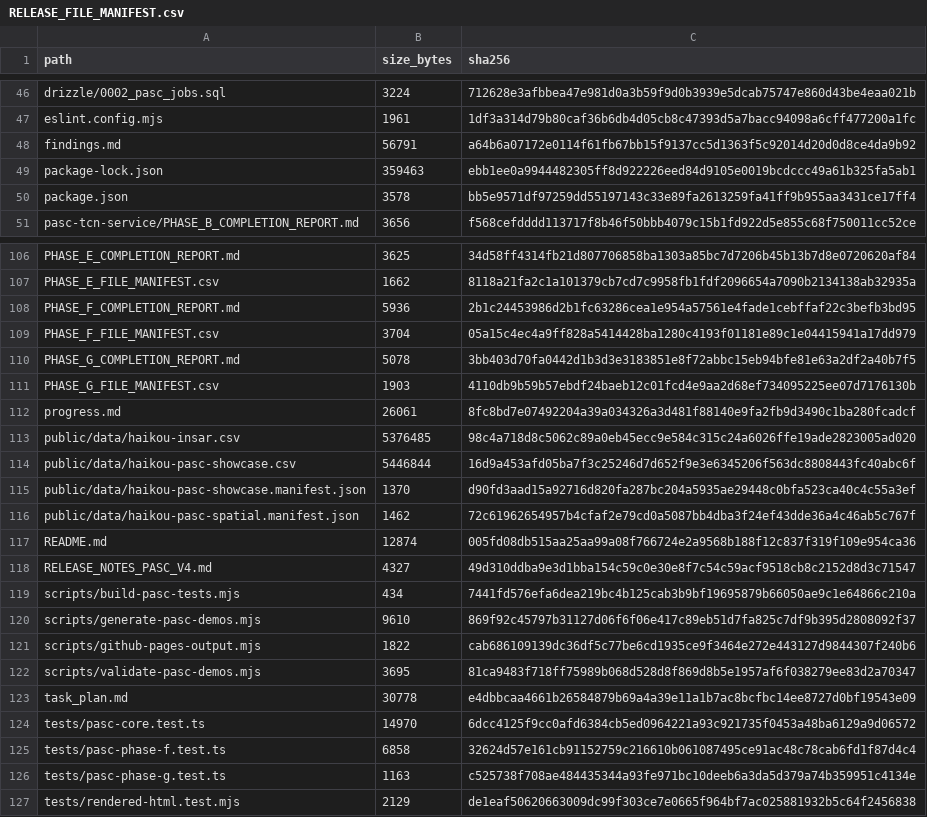
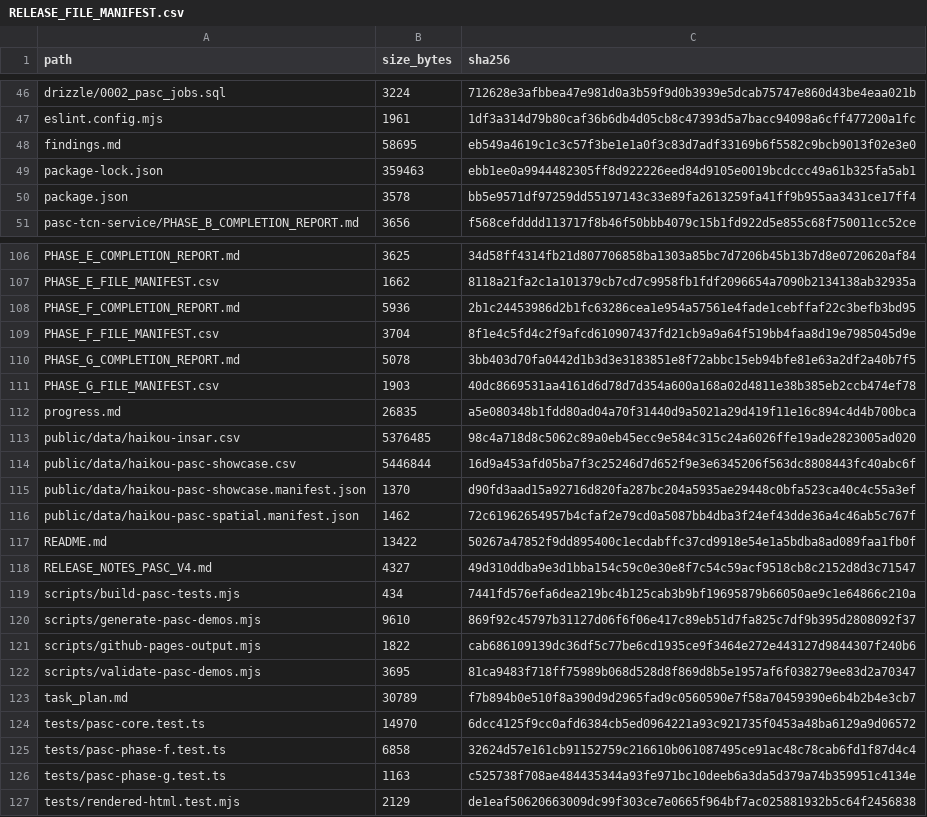
Before and after one commit to stranger62698/PASC-TCN-GIS, a CSV file: RELEASE_FILE_MANIFEST.csv, drawn as a sheet; only a part is shown, gaps mark what is left out.

```diff
--- a/RELEASE_FILE_MANIFEST.csv
+++ b/RELEASE_FILE_MANIFEST.csv
@@ -47,3 +47,3 @@ path,size_bytes,sha256
 "eslint.config.mjs",1961,1df3a314d79b80caf36b6db4d05cb8c47393d5a7bacc94098a6cff477200a1fc
-"findings.md",56791,a64b6a07172e0114f61fb67bb15f9137cc5d1363f5c92014d20d0d8ce4da9b92
+"findings.md",58695,eb549a4619c1c3c57f3be1e1a0f3c83d7adf33169b6f5582c9bcb9013f02e3e0
 "package-lock.json",359463,ebb1ee0a9944482305ff8d922226eed84d9105e0019bcdccc49a61b325fa5ab1
@@ -108,6 +108,6 @@ path,size_bytes,sha256
 "PHASE_F_COMPLETION_REPORT.md",5936,2b1c24453986d2b1fc63286cea1e954a57561e4fade1cebffaf22c3befb3bd95
-"PHASE_F_FILE_MANIFEST.csv",3704,05a15c4ec4a9ff828a5414428ba1280c4193f01181e89c1e04415941a17dd979
+"PHASE_F_FILE_MANIFEST.csv",3704,8f1e4c5fd4c2f9afcd610907437fd21cb9a9a64f519bb4faa8d19e7985045d9e
 "PHASE_G_COMPLETION_REPORT.md",5078,3bb403d70fa0442d1b3d3e3183851e8f72abbc15eb94bfe81e63a2df2a40b7f5
-"PHASE_G_FILE_MANIFEST.csv",1903,4110db9b59b57ebdf24baeb12c01fcd4e9aa2d68ef734095225ee07d7176130b
-"progress.md",26061,8fc8bd7e07492204a39a034326a3d481f88140e9fa2fb9d3490c1ba280fcadcf
+"PHASE_G_FILE_MANIFEST.csv",1903,40dc8669531aa4161d6d78d7d354a600a168a02d4811e38b385eb2ccb474ef78
+"progress.md",26835,a5e080348b1fdd80ad04a70f31440d9a5021a29d419f11e16c894c4d4b700bca
 "public/data/haikou-insar.csv",5376485,98c4a718d8c5062c89a0eb45ecc9e584c315c24a6026ffe19ade2823005ad020
@@ -116,3 +116,3 @@ path,size_bytes,sha256
 "public/data/haikou-pasc-spatial.manifest.json",1462,72c61962654957b4cfaf2e79cd0a5087bb4dba3f24ef43dde36a4c46ab5c767f
-"README.md",12874,005fd08db515aa25aa99a08f766724e2a9568b188f12c837f319f109e954ca36
+"README.md",13422,50267a47852f9dd895400c1ecdabffc37cd9918e54e1a5bdba8ad089faa1fb0f
 "RELEASE_NOTES_PASC_V4.md",4327,49d310ddba9e3d1bba154c59c0e30e8f7c54c59acf9518cb8c2152d8d3c71547
@@ -122,3 +122,3 @@ path,size_bytes,sha256
 "scripts/validate-pasc-demos.mjs",3695,81ca9483f718ff75989b068d528d8f869d8b5e1957af6f038279ee83d2a70347
-"task_plan.md",30778,e4dbbcaa4661b26584879b69a4a39e11a1b7ac8bcfbc14ee8727d0bf19543e09
+"task_plan.md",30789,f7b894b0e510f8a390d9d2965fad9c0560590e7f58a70459390e6b4b2b4e3cb7
 "tests/pasc-core.test.ts",14970,6dcc4125f9cc0afd6384cb5ed0964221a93c921735f0453a48ba6129a9d06572
```
Also changed, not shown: PHASE_F_FILE_MANIFEST.csv, PHASE_G_FILE_MANIFEST.csv, 4 other files.
